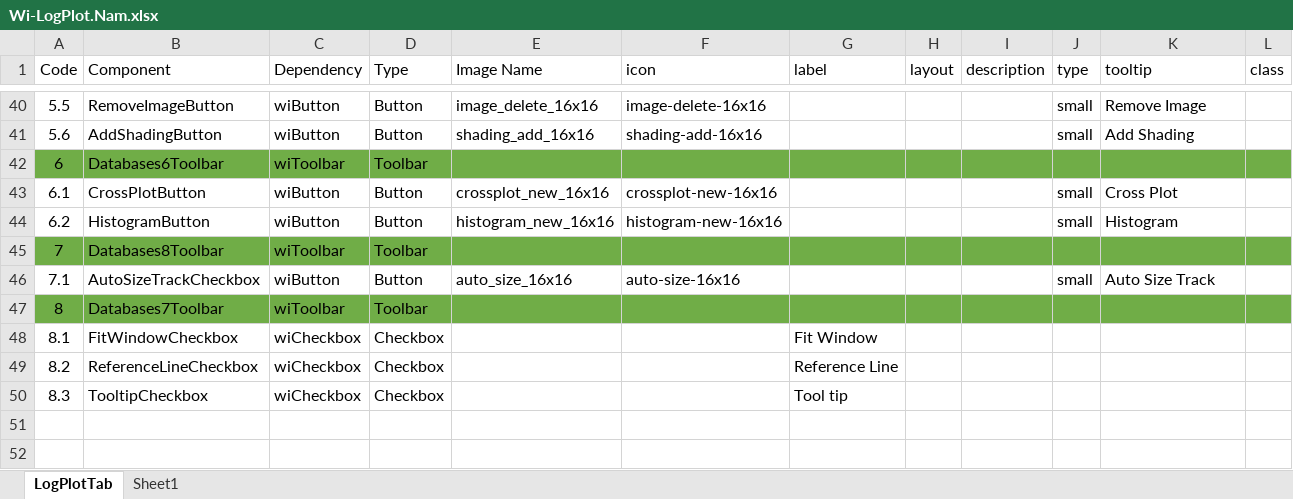
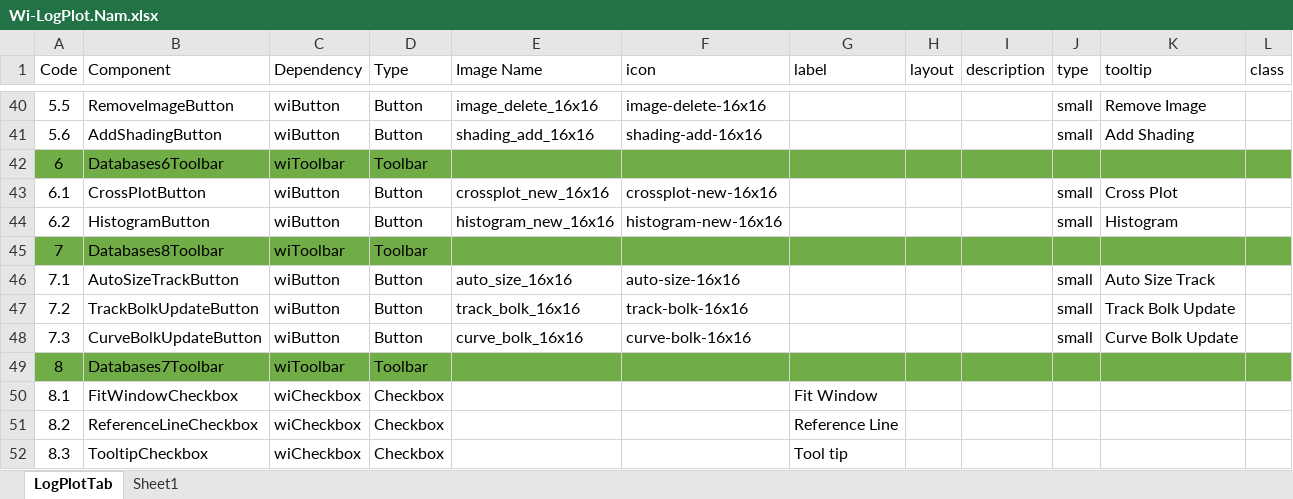
Before and after one commit to nhannt97hy/wi-angular, an Excel workbook: Wi-LogPlot.Nam.xlsx, sheet LogPlotTab, drawn as a sheet; only a part is shown, gaps mark what is left out; values as stored, in another font and other column widths than the file's, no borders; the diff names each change by its address in the sheet, - before the commit and + after, or states it on an @@ line.

```diff
--- a/Wi-LogPlot.Nam.xlsx (sheet LogPlotTab)
+++ b/Wi-LogPlot.Nam.xlsx (sheet LogPlotTab)
-B46 (Component): AutoSizeTrackCheckbox
+B46 (Component): AutoSizeTrackButton
+row 47: 7.2 | TrackBolkUpdateButton | wiButton | Button | track_bolk_16x16 | track-bolk-16x16 |  |  |  | small | Track Bolk Update
+row 48: 7.3 | CurveBolkUpdateButton | wiButton | Button | curve_bolk_16x16 | curve-bolk-16x16 |  |  |  | small | Curve Bolk Update
```
Also changed, not shown: formulas that keep their value, 16 other files.
